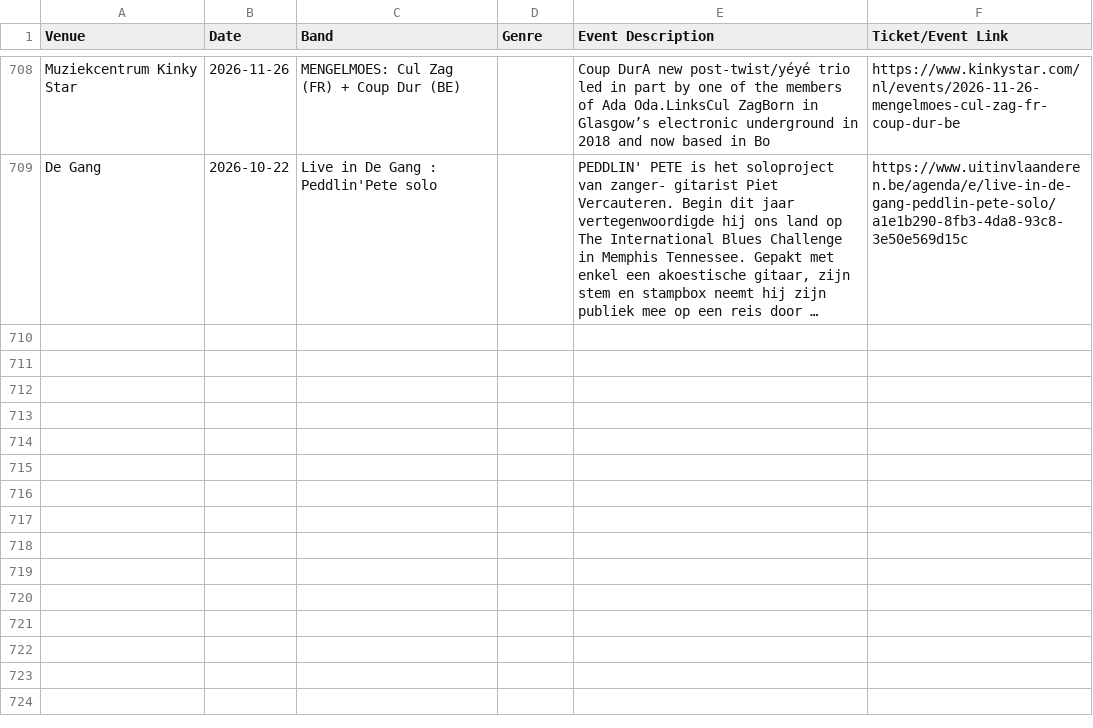
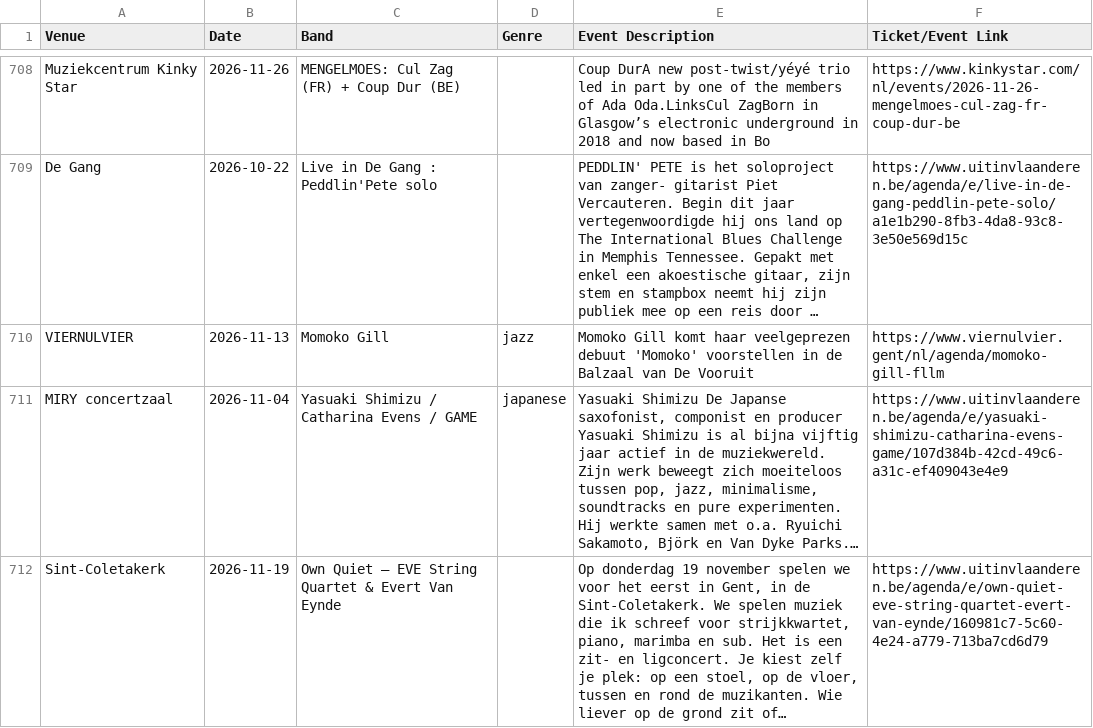
Before and after one commit to gillesgerlo/gent-concerts-playlist, a CSV file: data/gent/concerts.csv, drawn as a sheet; only a part is shown, gaps mark what is left out; long unchanged cells end in …; the diff names each change by its address in the sheet, - before the commit and + after, or states it on an @@ line.

```diff
--- a/data/gent/concerts.csv
+++ b/data/gent/concerts.csv
+row 710: VIERNULVIER | 2026-11-13 | Momoko Gill | jazz | Momoko Gill komt haar veelgeprezen debuut 'Momoko' voorstellen in de Balzaal van De Vooruit | https://www.viernulvier.gent/nl/agenda/momoko-gill-fllm
+row 711: MIRY concertzaal | 2026-11-04 | Yasuaki Shimizu / Catharina Evens / GAME | japanese | Yasuaki Shimizu De Japanse saxofonist, componist en producer Yasuaki Shimizu is al bijna vijftig jaar actief in de muziekwereld. Zijn werk beweegt zich moeiteloos tussen pop, jazz, minimalisme, soundtracks en pure experimenten. Hij werkte samen met o.a. Ryuichi Sakamoto, Björk en Van Dyke Parks.… | https://www.uitinvlaanderen.be/agenda/e/yasuaki-shimizu-catharina-evens-game/107d384b-42cd-49c6-a31c-ef409043e4e9
+row 712: Sint-Coletakerk | 2026-11-19 | Own Quiet — EVE String Quartet & Evert Van Eynde |  | Op donderdag 19 november spelen we voor het eerst in Gent, in de Sint-Coletakerk. We spelen muziek die ik schreef voor strijkkwartet, piano, marimba en sub. Het is een zit- en ligconcert. Je kiest zelf je plek: op een stoel, op de vloer, tussen en rond de muzikanten. Wie liever op de grond zit of… | https://www.uitinvlaanderen.be/agenda/e/own-quiet-eve-string-quartet-evert-van-eynde/160981c7-5c60-4e24-a779-713ba7cd6d79
```
Also changed, not shown: data/brugge/concerts.csv, 4 other files.
